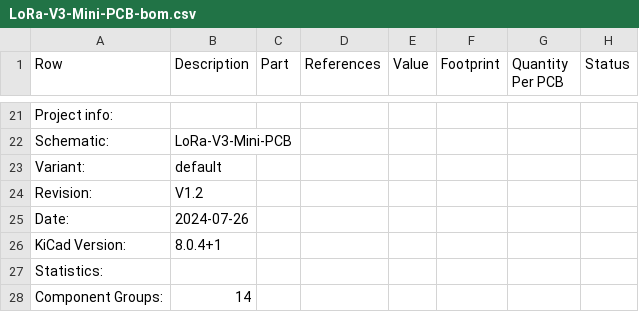
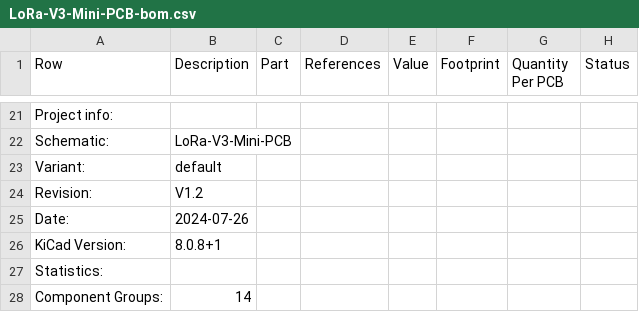
Before and after one commit to Strooom/LoRa-V3-Mini-PCB, a CSV file: outputs/bom/LoRa-V3-Mini-PCB-bom.csv, drawn as a sheet; only a part is shown, gaps mark what is left out; the diff names each change by its address in the sheet, - before the commit and + after, or states it on an @@ line.

```diff
--- a/outputs/bom/LoRa-V3-Mini-PCB-bom.csv
+++ b/outputs/bom/LoRa-V3-Mini-PCB-bom.csv
-B26 (Description): 8.0.4+1
+B26 (Description): 8.0.8+1
```
Also changed, not shown: 12 other files.
